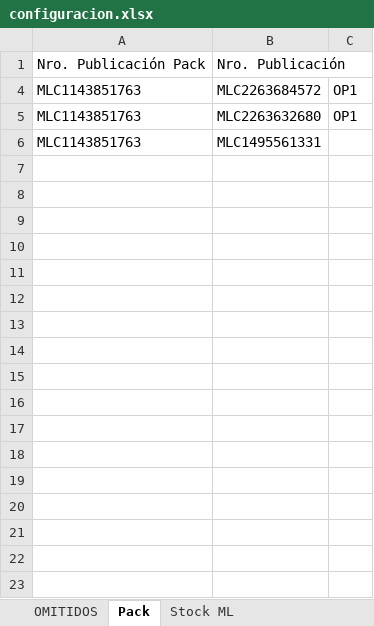
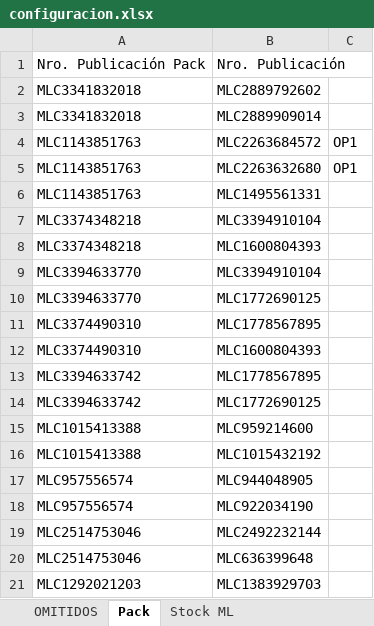
Before and after one commit to nikodp14/Panel-de-Operaciones, an Excel workbook: validar-ml/configuracion.xlsx, sheet Pack, drawn as a sheet; only a part is shown; values as stored, in another font and other column widths than the file's, no borders; the diff covers the shown part only; the diff names each change by its address in the sheet, - before the commit and + after, or states it on an @@ line.

```diff
--- a/validar-ml/configuracion.xlsx (sheet Pack)
+++ b/validar-ml/configuracion.xlsx (sheet Pack)
@@ row 2 unhidden: MLC3341832018 | MLC2889792602 @@
@@ row 3 unhidden: MLC3341832018 | MLC2889909014 @@
@@ row 7 unhidden: MLC3374348218 | MLC3394910104 @@
@@ row 8 unhidden: MLC3374348218 | MLC1600804393 @@
@@ row 9 unhidden: MLC3394633770 | MLC3394910104 @@
@@ row 10 unhidden: MLC3394633770 | MLC1772690125 @@
@@ row 11 unhidden: MLC3374490310 | MLC1778567895 @@
@@ row 12 unhidden: MLC3374490310 | MLC1600804393 @@
@@ row 13 unhidden: MLC3394633742 | MLC1778567895 @@
@@ row 14 unhidden: MLC3394633742 | MLC1772690125 @@
@@ row 15 unhidden: MLC1015413388 | MLC959214600 @@
@@ row 16 unhidden: MLC1015413388 | MLC1015432192 @@
@@ row 17 unhidden: MLC957556574 | MLC944048905 @@
@@ row 18 unhidden: MLC957556574 | MLC922034190 @@
@@ row 19 unhidden: MLC2514753046 | MLC2492232144 @@
@@ row 20 unhidden: MLC2514753046 | MLC636399648 @@
@@ row 21 unhidden: MLC1292021203 | MLC1383929703 @@
```
Also changed, not shown: 6 added rows and 13 hidden or unhidden rows elsewhere in this sheet, sheet Stock ML.
